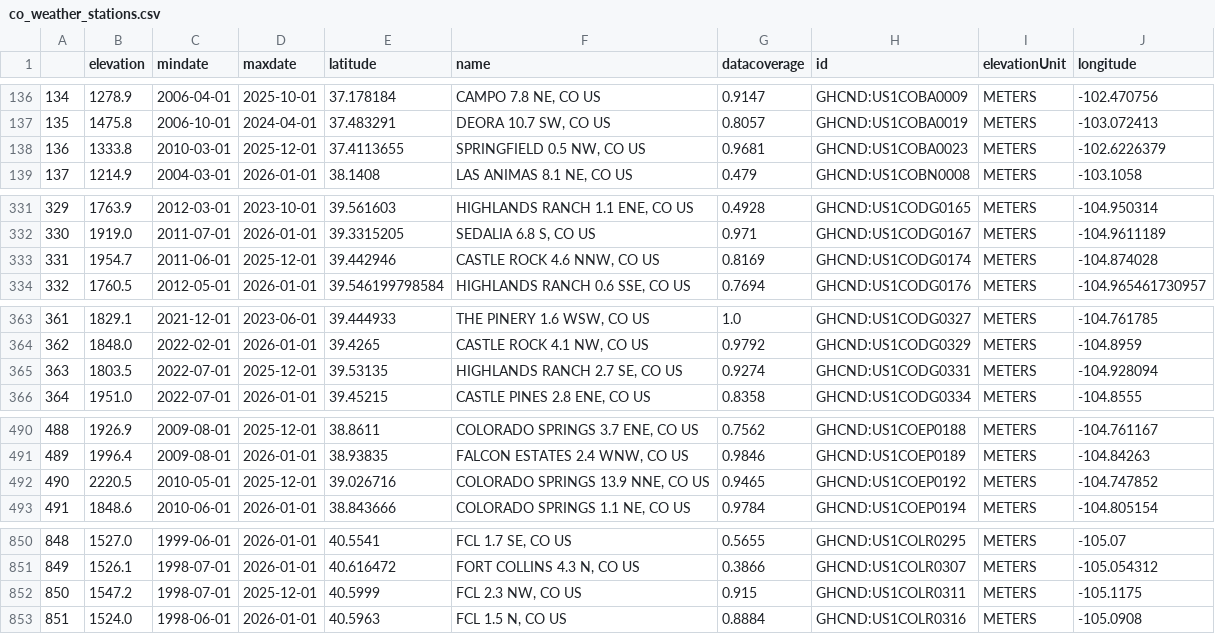
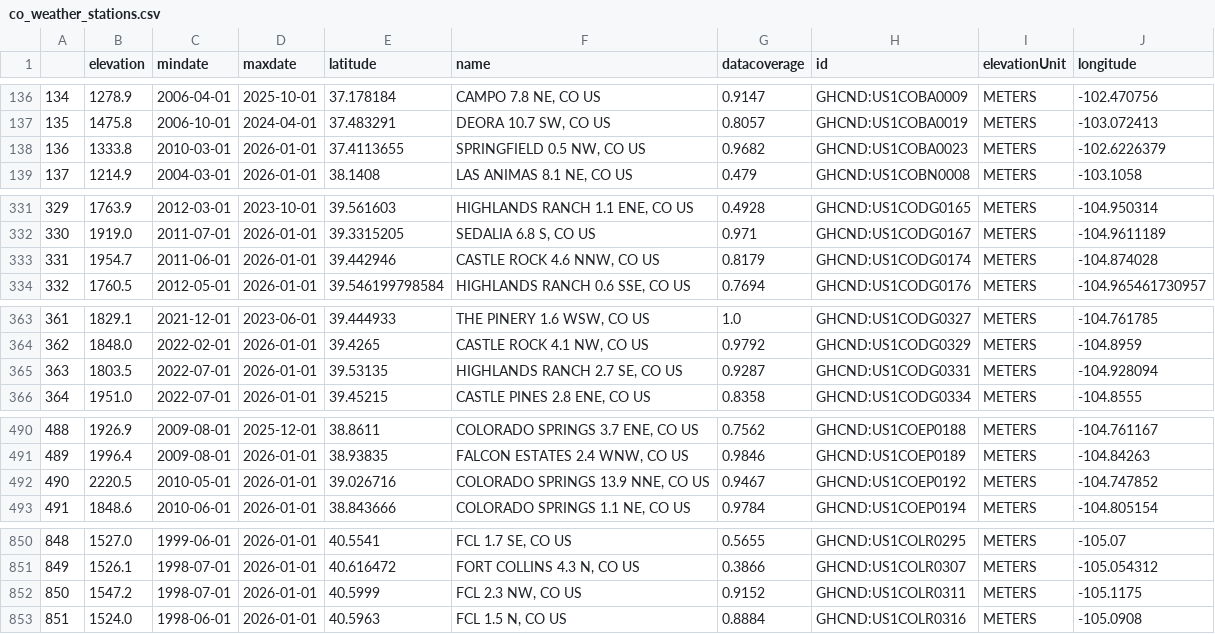
Before and after one commit to Kaxlow/where-the-birds-sing, a CSV file: data/co_weather_stations.csv, drawn as a sheet; only a part is shown, gaps mark what is left out; the diff covers the shown part only.

Commit message:
Updated data files downloaded from APIs.

```diff
--- a/data/co_weather_stations.csv
+++ b/data/co_weather_stations.csv
@@ -137,3 +137,3 @@
 135,1475.8,2006-10-01,2024-04-01,37.483291,"DEORA 10.7 SW, CO US",0.8057,GHCND:US1COBA0019,METERS,-103.072413
-136,1333.8,2010-03-01,2025-12-01,37.4113655,"SPRINGFIELD 0.5 NW, CO US",0.9681,GHCND:US1COBA0023,METERS,-102.6226379
+136,1333.8,2010-03-01,2026-01-01,37.4113655,"SPRINGFIELD 0.5 NW, CO US",0.9682,GHCND:US1COBA0023,METERS,-102.6226379
 137,1214.9,2004-03-01,2026-01-01,38.1408,"LAS ANIMAS 8.1 NE, CO US",0.479,GHCND:US1COBN0008,METERS,-103.1058
@@ -332,3 +332,3 @@
 330,1919.0,2011-07-01,2026-01-01,39.3315205,"SEDALIA 6.8 S, CO US",0.971,GHCND:US1CODG0167,METERS,-104.9611189
-331,1954.7,2011-06-01,2025-12-01,39.442946,"CASTLE ROCK 4.6 NNW, CO US",0.8169,GHCND:US1CODG0174,METERS,-104.874028
+331,1954.7,2011-06-01,2026-01-01,39.442946,"CASTLE ROCK 4.6 NNW, CO US",0.8179,GHCND:US1CODG0174,METERS,-104.874028
 332,1760.5,2012-05-01,2026-01-01,39.546199798584,"HIGHLANDS RANCH 0.6 SSE, CO US",0.7694,GHCND:US1CODG0176,METERS,-104.965461730957
@@ -364,3 +364,3 @@
 362,1848.0,2022-02-01,2026-01-01,39.4265,"CASTLE ROCK 4.1 NW, CO US",0.9792,GHCND:US1CODG0329,METERS,-104.8959
-363,1803.5,2022-07-01,2025-12-01,39.53135,"HIGHLANDS RANCH 2.7 SE, CO US",0.9274,GHCND:US1CODG0331,METERS,-104.928094
+363,1803.5,2022-07-01,2026-01-01,39.53135,"HIGHLANDS RANCH 2.7 SE, CO US",0.9287,GHCND:US1CODG0331,METERS,-104.928094
 364,1951.0,2022-07-01,2026-01-01,39.45215,"CASTLE PINES 2.8 ENE, CO US",0.8358,GHCND:US1CODG0334,METERS,-104.8555
@@ -491,3 +491,3 @@
 489,1996.4,2009-08-01,2026-01-01,38.93835,"FALCON ESTATES 2.4 WNW, CO US",0.9846,GHCND:US1COEP0189,METERS,-104.84263
-490,2220.5,2010-05-01,2025-12-01,39.026716,"COLORADO SPRINGS 13.9 NNE, CO US",0.9465,GHCND:US1COEP0192,METERS,-104.747852
+490,2220.5,2010-05-01,2026-01-01,39.026716,"COLORADO SPRINGS 13.9 NNE, CO US",0.9467,GHCND:US1COEP0192,METERS,-104.747852
 491,1848.6,2010-06-01,2026-01-01,38.843666,"COLORADO SPRINGS 1.1 NE, CO US",0.9784,GHCND:US1COEP0194,METERS,-104.805154
@@ -851,3 +851,3 @@
 849,1526.1,1998-07-01,2026-01-01,40.616472,"FORT COLLINS 4.3 N, CO US",0.3866,GHCND:US1COLR0307,METERS,-105.054312
-850,1547.2,1998-07-01,2025-12-01,40.5999,"FCL 2.3 NW, CO US",0.915,GHCND:US1COLR0311,METERS,-105.1175
+850,1547.2,1998-07-01,2026-01-01,40.5999,"FCL 2.3 NW, CO US",0.9152,GHCND:US1COLR0311,METERS,-105.1175
 851,1524.0,1998-06-01,2026-01-01,40.5963,"FCL 1.5 N, CO US",0.8884,GHCND:US1COLR0316,METERS,-105.0908
```
Also changed, not shown: 8 edited cells elsewhere in this file, 1 other file.
